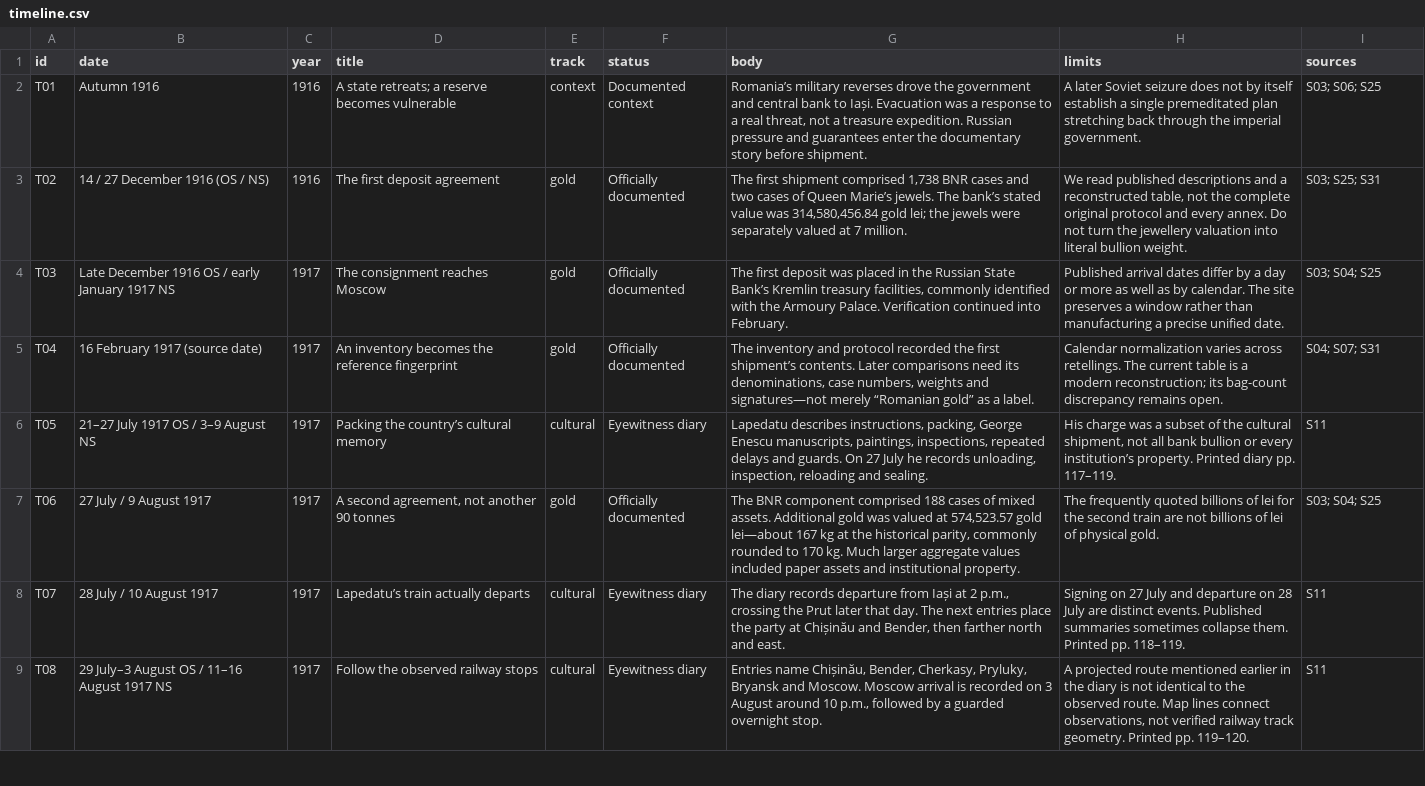
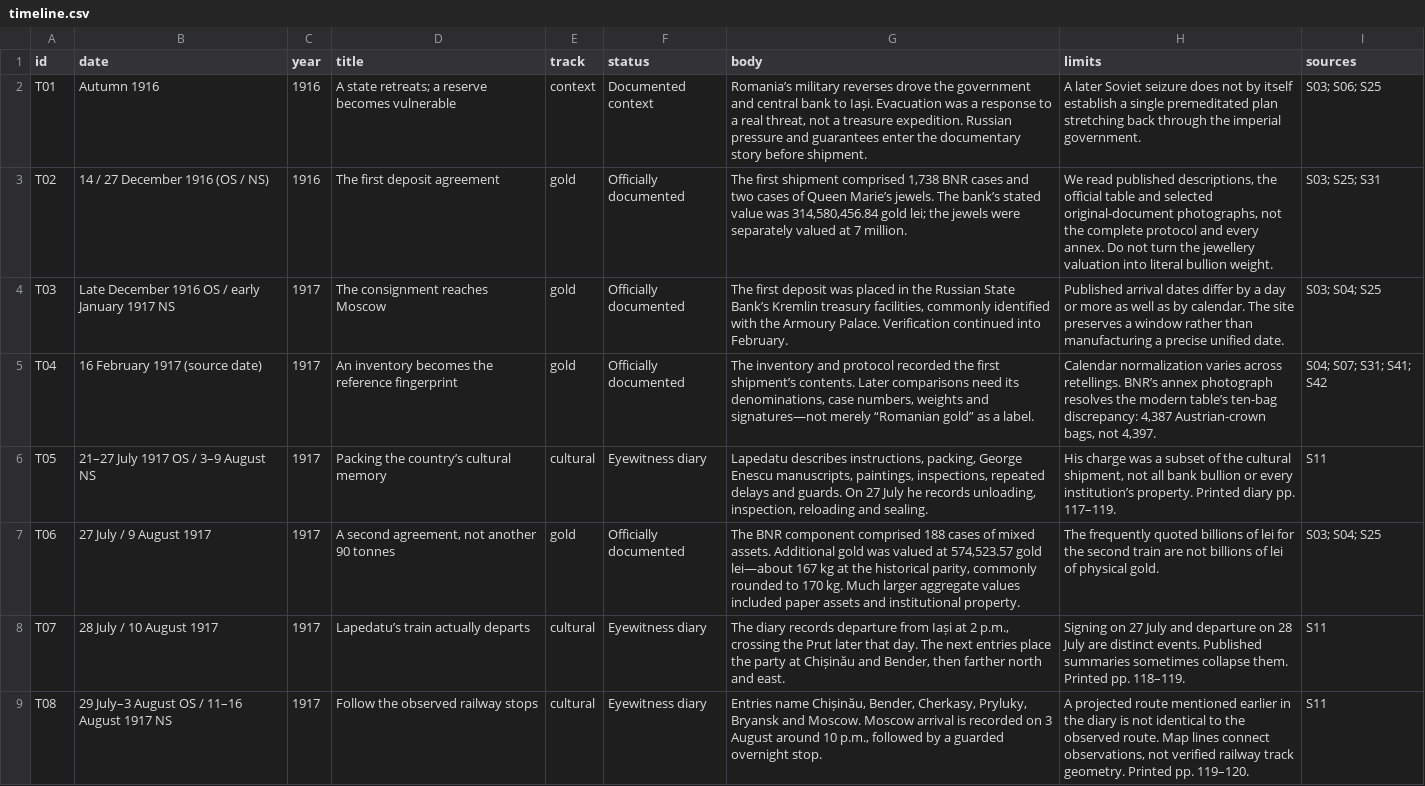
Before and after one commit to LVTD-LLC/romanian-treasure, a CSV file: site/timeline.csv, drawn as a sheet; only a part is shown.

```diff
--- a/site/timeline.csv
+++ b/site/timeline.csv
@@ -2,5 +2,5 @@ id,date,year,title,track,status,body,limits,sources
 T01,Autumn 1916,1916,A state retreats; a reserve becomes vulnerable,context,Documented context,"Romania’s military reverses drove the government and central bank to Iași. Evacuation was a response to a real threat, not a treasure expedition. Russian pressure and guarantees enter the documentary story before shipment.",A later Soviet seizure does not by itself establish a single premeditated plan stretching back through the imperial government.,S03; S06; S25
-T02,14 / 27 December 1916 (OS / NS),1916,The first deposit agreement,gold,Officially documented,"The first shipment comprised 1,738 BNR cases and two cases of Queen Marie’s jewels. The bank’s stated value was 314,580,456.84 gold lei; the jewels were separately valued at 7 million.","We read published descriptions and a reconstructed table, not the complete original protocol and every annex. Do not turn the jewellery valuation into literal bullion weight.",S03; S25; S31
+T02,14 / 27 December 1916 (OS / NS),1916,The first deposit agreement,gold,Officially documented,"The first shipment comprised 1,738 BNR cases and two cases of Queen Marie’s jewels. The bank’s stated value was 314,580,456.84 gold lei; the jewels were separately valued at 7 million.","We read published descriptions, the official table and selected original-document photographs, not the complete protocol and every annex. Do not turn the jewellery valuation into literal bullion weight.",S03; S25; S31
 T03,Late December 1916 OS / early January 1917 NS,1917,The consignment reaches Moscow,gold,Officially documented,"The first deposit was placed in the Russian State Bank’s Kremlin treasury facilities, commonly identified with the Armoury Palace. Verification continued into February.",Published arrival dates differ by a day or more as well as by calendar. The site preserves a window rather than manufacturing a precise unified date.,S03; S04; S25
-T04,16 February 1917 (source date),1917,An inventory becomes the reference fingerprint,gold,Officially documented,"The inventory and protocol recorded the first shipment’s contents. Later comparisons need its denominations, case numbers, weights and signatures—not merely “Romanian gold” as a label.",Calendar normalization varies across retellings. The current table is a modern reconstruction; its bag-count discrepancy remains open.,S04; S07; S31
+T04,16 February 1917 (source date),1917,An inventory becomes the reference fingerprint,gold,Officially documented,"The inventory and protocol recorded the first shipment’s contents. Later comparisons need its denominations, case numbers, weights and signatures—not merely “Romanian gold” as a label.","Calendar normalization varies across retellings. BNR’s annex photograph resolves the modern table’s ten-bag discrepancy: 4,387 Austrian-crown bags, not 4,397.",S04; S07; S31; S41; S42
 T05,21–27 July 1917 OS / 3–9 August NS,1917,Packing the country’s cultural memory,cultural,Eyewitness diary,"Lapedatu describes instructions, packing, George Enescu manuscripts, paintings, inspections, repeated delays and guards. On 27 July he records unloading, inspection, reloading and sealing.","His charge was a subset of the cultural shipment, not all bank bullion or every institution’s property. Printed diary pp. 117–119.",S11
```
Also changed, not shown: site/first-shipment-table.csv, site/sources.csv, 13 other files.
